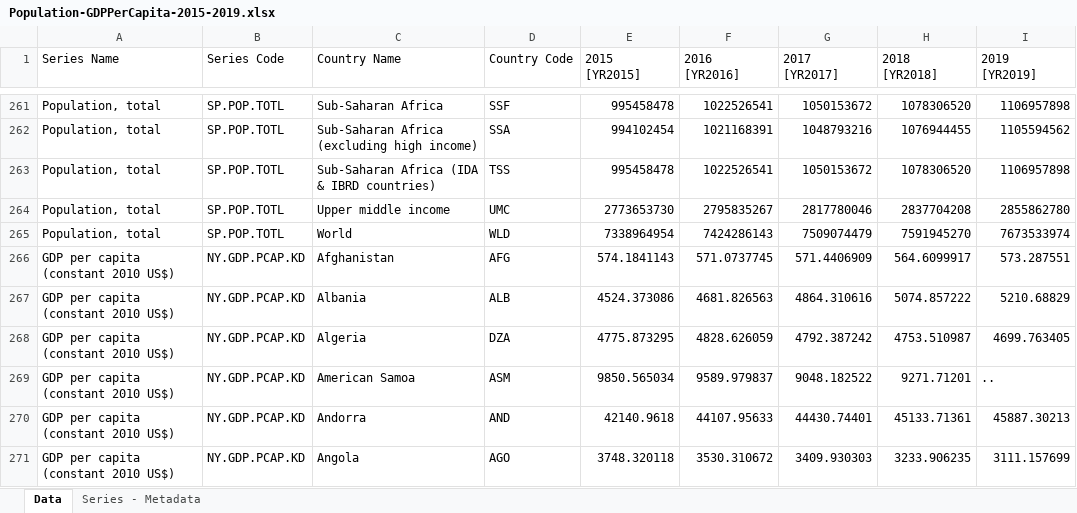
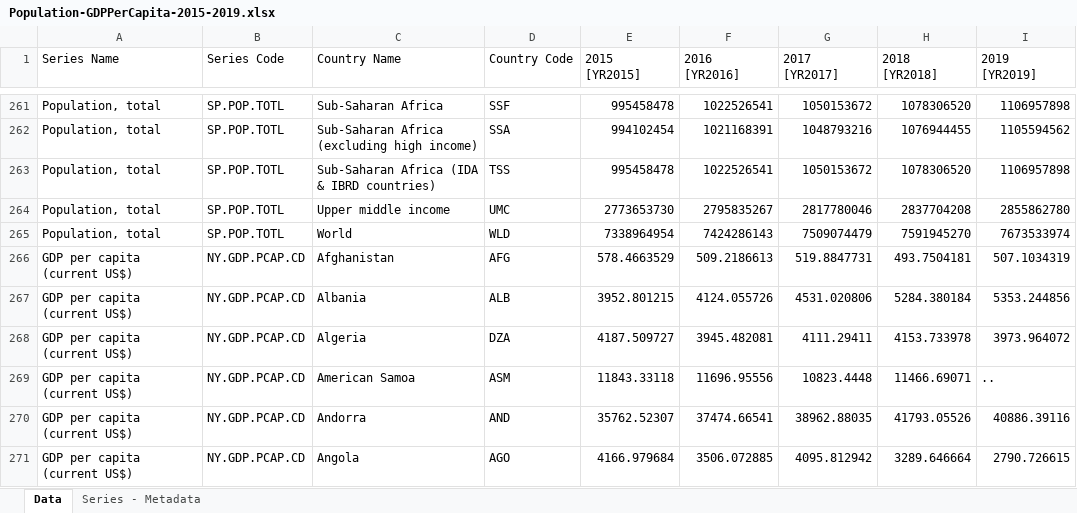
Before and after one commit to moomookau/VISTAS, an Excel workbook: data/Population-GDPPerCapita-2015-2019.xlsx, sheet Data, drawn as a sheet; only a part is shown, gaps mark what is left out; values as stored, in another font and other column widths than the file's, no borders; the diff covers the shown part only; the diff names each change by its address in the sheet, - before the commit and + after, or states it on an @@ line.

Commit message:
Changed GDP Per Capita to current US$

```diff
--- a/data/Population-GDPPerCapita-2015-2019.xlsx (sheet Data)
+++ b/data/Population-GDPPerCapita-2015-2019.xlsx (sheet Data)
-A266:A271 (Series Name): GDP per capita (constant 2010 US$)
+A266:A271 (Series Name): GDP per capita (current US$)
-B266:B271 (Series Code): NY.GDP.PCAP.KD
+B266:B271 (Series Code): NY.GDP.PCAP.CD
-E266 (2015 [YR2015]): 574.1841143
+E266 (2015 [YR2015]): 578.4663529
-F266 (2016 [YR2016]): 571.0737745
+F266 (2016 [YR2016]): 509.2186613
-G266 (2017 [YR2017]): 571.4406909
+G266 (2017 [YR2017]): 519.8847731
-H266 (2018 [YR2018]): 564.6099917
+H266 (2018 [YR2018]): 493.7504181
-I266 (2019 [YR2019]): 573.287551
+I266 (2019 [YR2019]): 507.1034319
-E267 (2015 [YR2015]): 4524.373086
+E267 (2015 [YR2015]): 3952.801215
-F267 (2016 [YR2016]): 4681.826563
+F267 (2016 [YR2016]): 4124.055726
-G267 (2017 [YR2017]): 4864.310616
+G267 (2017 [YR2017]): 4531.020806
-H267 (2018 [YR2018]): 5074.857222
+H267 (2018 [YR2018]): 5284.380184
-I267 (2019 [YR2019]): 5210.68829
+I267 (2019 [YR2019]): 5353.244856
-E268 (2015 [YR2015]): 4775.873295
+E268 (2015 [YR2015]): 4187.509727
-F268 (2016 [YR2016]): 4828.626059
+F268 (2016 [YR2016]): 3945.482081
-G268 (2017 [YR2017]): 4792.387242
+G268 (2017 [YR2017]): 4111.29411
-H268 (2018 [YR2018]): 4753.510987
+H268 (2018 [YR2018]): 4153.733978
-I268 (2019 [YR2019]): 4699.763405
+I268 (2019 [YR2019]): 3973.964072
-E269 (2015 [YR2015]): 9850.565034
+E269 (2015 [YR2015]): 11843.33118
-F269 (2016 [YR2016]): 9589.979837
+F269 (2016 [YR2016]): 11696.95556
-G269 (2017 [YR2017]): 9048.182522
+G269 (2017 [YR2017]): 10823.4448
-H269 (2018 [YR2018]): 9271.71201
+H269 (2018 [YR2018]): 11466.69071
-E270 (2015 [YR2015]): 42140.9618
+E270 (2015 [YR2015]): 35762.52307
-F270 (2016 [YR2016]): 44107.95633
+F270 (2016 [YR2016]): 37474.66541
-G270 (2017 [YR2017]): 44430.74401
+G270 (2017 [YR2017]): 38962.88035
-H270 (2018 [YR2018]): 45133.71361
+H270 (2018 [YR2018]): 41793.05526
-I270 (2019 [YR2019]): 45887.30213
+I270 (2019 [YR2019]): 40886.39116
-E271 (2015 [YR2015]): 3748.320118
+E271 (2015 [YR2015]): 4166.979684
-F271 (2016 [YR2016]): 3530.310672
+F271 (2016 [YR2016]): 3506.072885
-G271 (2017 [YR2017]): 3409.930303
+G271 (2017 [YR2017]): 4095.812942
-H271 (2018 [YR2018]): 3233.906235
+H271 (2018 [YR2018]): 3289.646664
-I271 (2019 [YR2019]): 3111.157699
+I271 (2019 [YR2019]): 2790.726615
```
Also changed, not shown: 1724 edited cells elsewhere in this sheet, sheet Series - Metadata, ShinyApp/data/Population-GDPPerCapita-2015-2019.xlsx, 2 other files.
